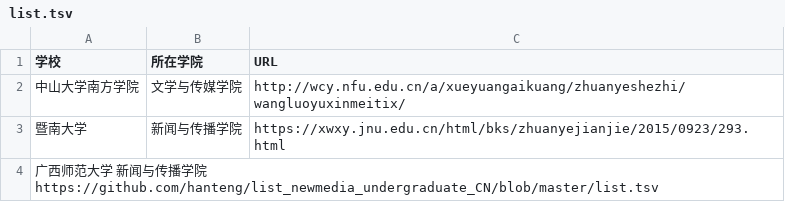
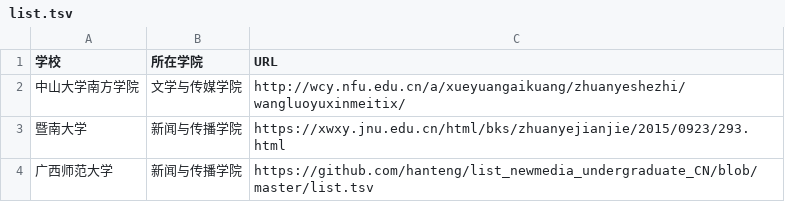
Before and after one commit to rakshasa219/list_newmedia_undergraduate_CN, a TSV file: list.tsv, drawn as a sheet.

Commit message:
Update list.tsv

```diff
--- a/list.tsv
+++ b/list.tsv
@@ -3,2 +3,2 @@
 暨南大学	新闻与传播学院	https://xwxy.jnu.edu.cn/html/bks/zhuanyejianjie/2015/0923/293.html
-广西师范大学  新闻与传播学院 https://github.com/hanteng/list_newmedia_undergraduate_CN/blob/master/list.tsv
+广西师范大学	新闻与传播学院	https://github.com/hanteng/list_newmedia_undergraduate_CN/blob/master/list.tsv
```
